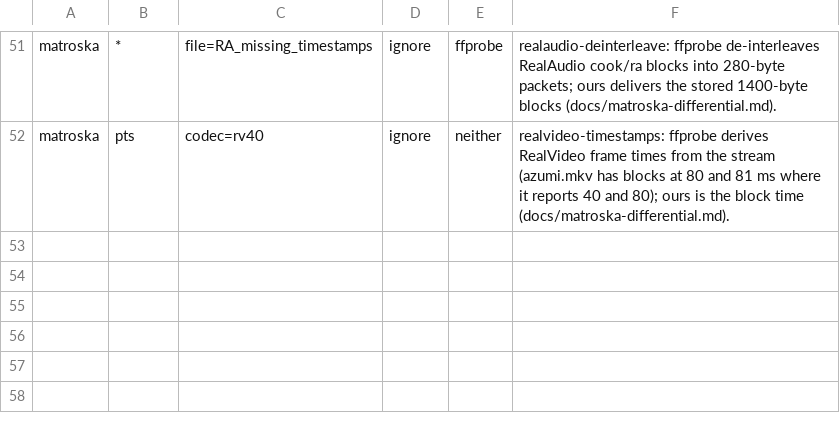
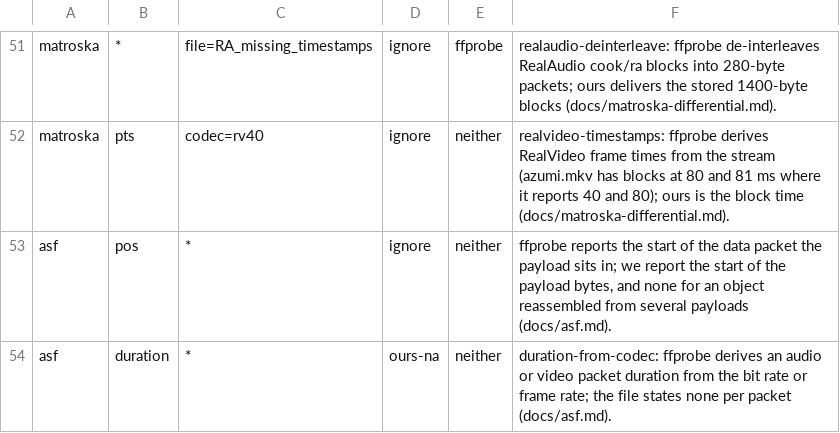
Before and after one commit to recursive-ai-oss/onemedia-csharp, a TSV file: tools/OneMedia.Oracles/exceptions.tsv, drawn as a sheet; only a part is shown, gaps mark what is left out; the diff names each change by its address in the sheet, - before the commit and + after, or states it on an @@ line.

Commit message:
asf: read ASF/WMV/WMA (header tree, data packet reassembly, seek, protection state, tags); work in progress, builds, known diffs listed in docs to follow

```diff
--- a/tools/OneMedia.Oracles/exceptions.tsv
+++ b/tools/OneMedia.Oracles/exceptions.tsv
+row 53: asf | pos | * | ignore | neither | ffprobe reports the start of the data packet the payload sits in; we report the start of the payload bytes, and none for an object reassembled from several payloads (docs/asf.md).
+row 54: asf | duration | * | ours-na | neither | duration-from-codec: ffprobe derives an audio or video packet duration from the bit rate or frame rate; the file states none per packet (docs/asf.md).
```
Also changed, not shown: 26 other files.
